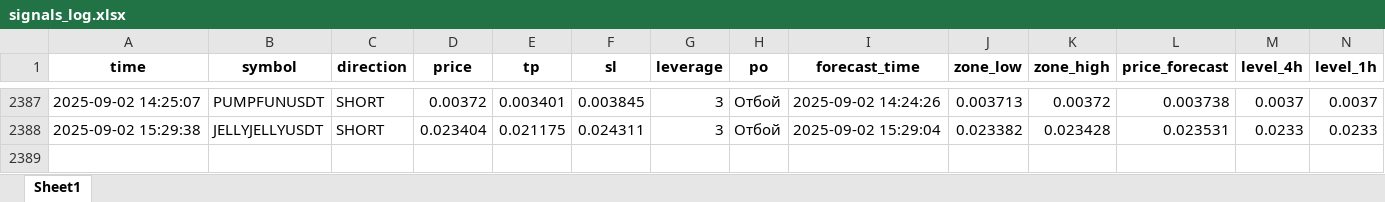
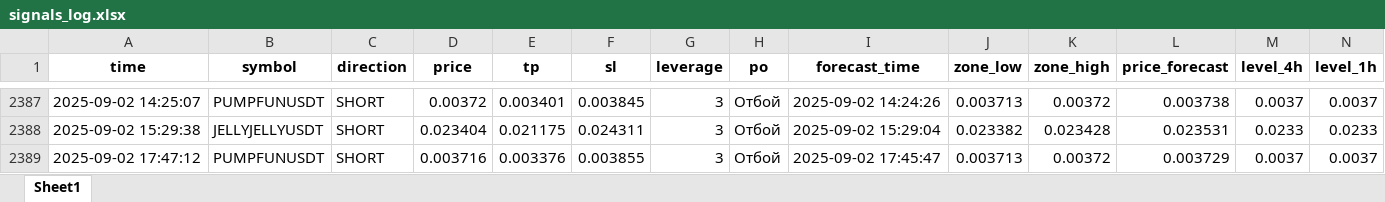
Before and after one commit to Toevich/crypto-signals, an Excel workbook: signals_log.xlsx, sheet Sheet1, drawn as a sheet; only a part is shown, gaps mark what is left out; values as stored, in another font and other column widths than the file's, no borders; rows hold the shown columns only; the diff names each change by its address in the sheet, - before the commit and + after, or states it on an @@ line.

Commit message:
Добавлен сигнал PUMPFUNUSDT (SHORT)

```diff
--- a/signals_log.xlsx (sheet Sheet1)
+++ b/signals_log.xlsx (sheet Sheet1)
+row 2389: 2025-09-02 17:47:12 | PUMPFUNUSDT | SHORT | 0.003716 | 0.003376 | 0.003855 | 3 | Отбой | 2025-09-02 17:45:47 | 0.003713 | 0.00372 | 0.003729 | 0.0037 | 0.0037
```
